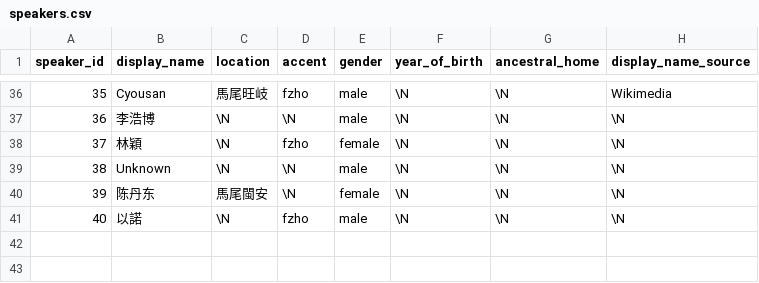
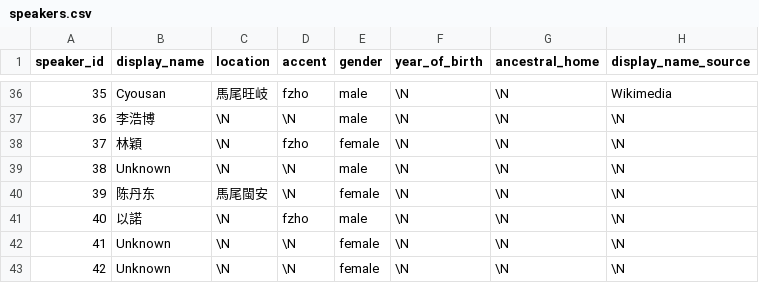
Before and after one commit to Guanchishan/cdo-corpus, a CSV file: speakers.csv, drawn as a sheet; only a part is shown, gaps mark what is left out; the diff names each change by its address in the sheet, - before the commit and + after, or states it on an @@ line.

```diff
--- a/speakers.csv
+++ b/speakers.csv
+row 42: 41 | Unknown | \N | \N | female | \N | \N | \N
+row 43: 42 | Unknown | \N | \N | female | \N | \N | \N
```
Also changed, not shown: 11 other files.
